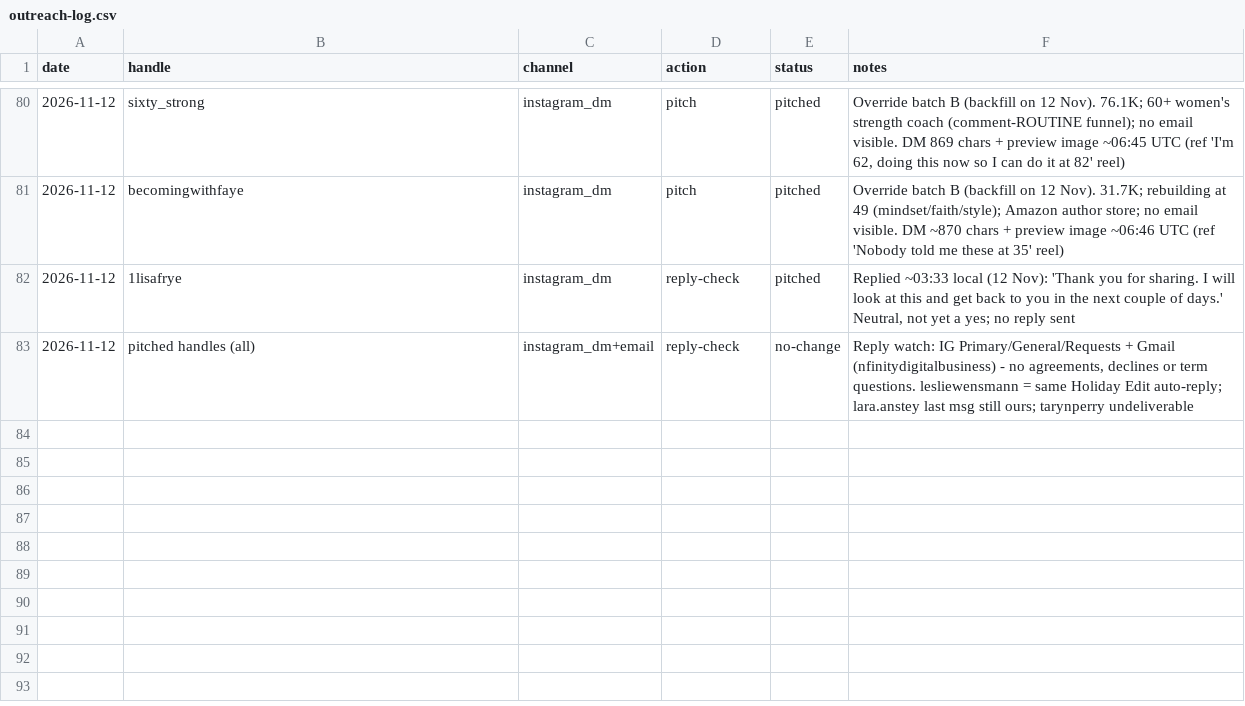
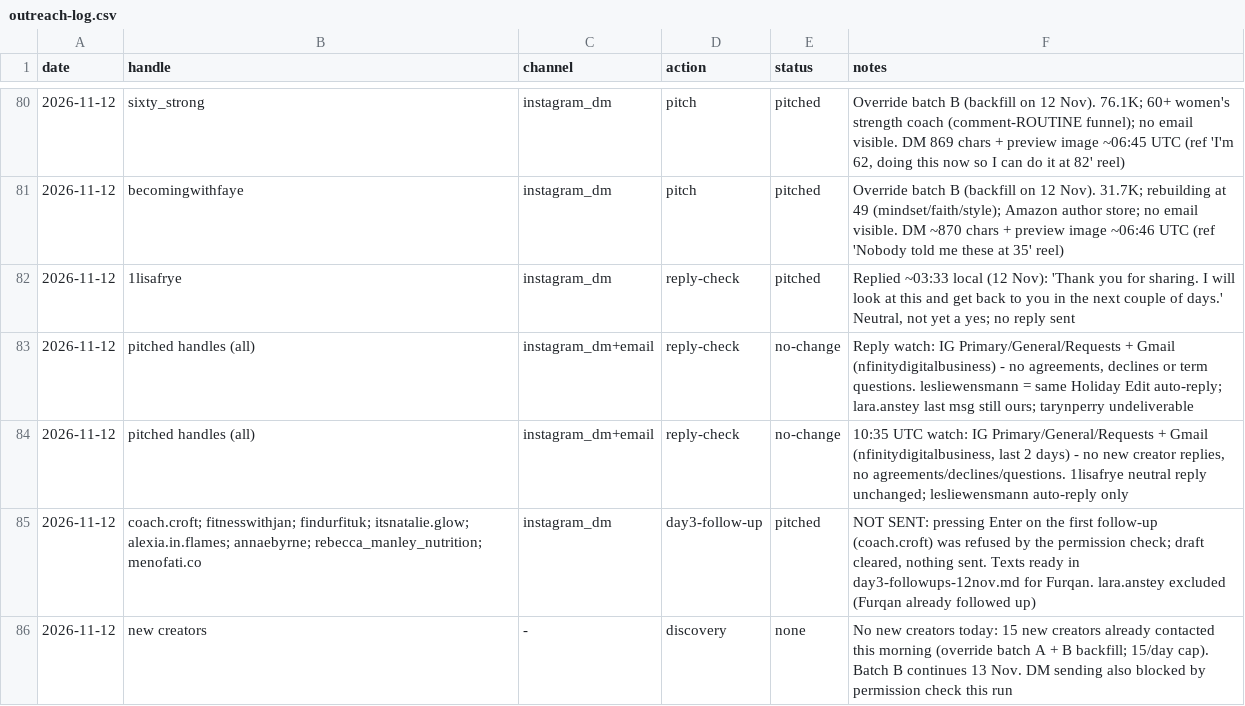
Before and after one commit to furqanaq/meriandcalm-social-instagram, a CSV file: outreach/outreach-log.csv, drawn as a sheet; only a part is shown, gaps mark what is left out.

```diff
--- a/outreach/outreach-log.csv
+++ b/outreach/outreach-log.csv
@@ -83 +83,4 @@ date,handle,channel,action,status,notes
 2026-11-12,pitched handles (all),instagram_dm+email,reply-check,no-change,"Reply watch: IG Primary/General/Requests + Gmail (nfinitydigitalbusiness) - no agreements, declines or term questions. lesliewensmann = same Holiday Edit auto-reply; lara.anstey last msg still ours; tarynperry undeliverable"
+2026-11-12,pitched handles (all),instagram_dm+email,reply-check,no-change,"10:35 UTC watch: IG Primary/General/Requests + Gmail (nfinitydigitalbusiness, last 2 days) - no new creator replies, no agreements/declines/questions. 1lisafrye neutral reply unchanged; lesliewensmann auto-reply only"
+2026-11-12,"coach.croft; fitnesswithjan; findurfituk; itsnatalie.glow; alexia.in.flames; annaebyrne; rebecca_manley_nutrition; menofati.co",instagram_dm,day3-follow-up,pitched,"NOT SENT: pressing Enter on the first follow-up (coach.croft) was refused by the permission check; draft cleared, nothing sent. Texts ready in day3-followups-12nov.md for Furqan. lara.anstey excluded (Furqan already followed up)"
+2026-11-12,new creators,-,discovery,none,"No new creators today: 15 new creators already contacted this morning (override batch A + B backfill; 15/day cap). Batch B continues 13 Nov. DM sending also blocked by permission check this run"
```
Also changed, not shown: 1 other file.
